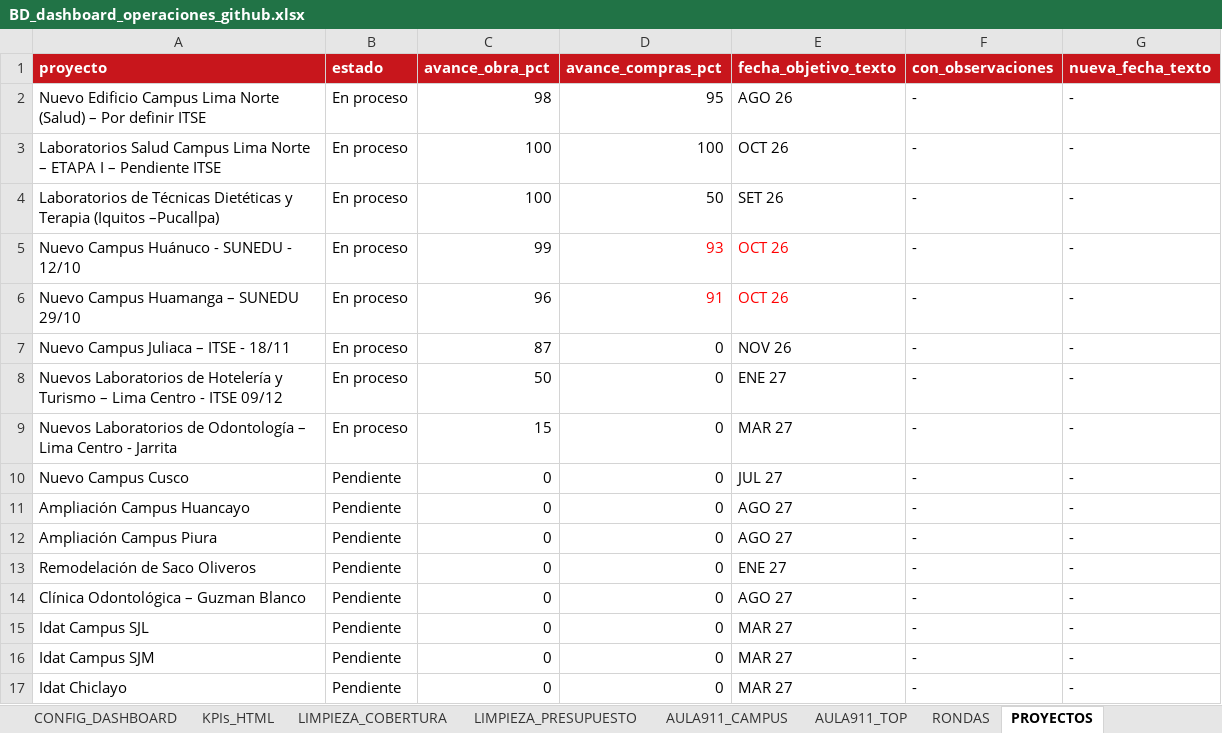
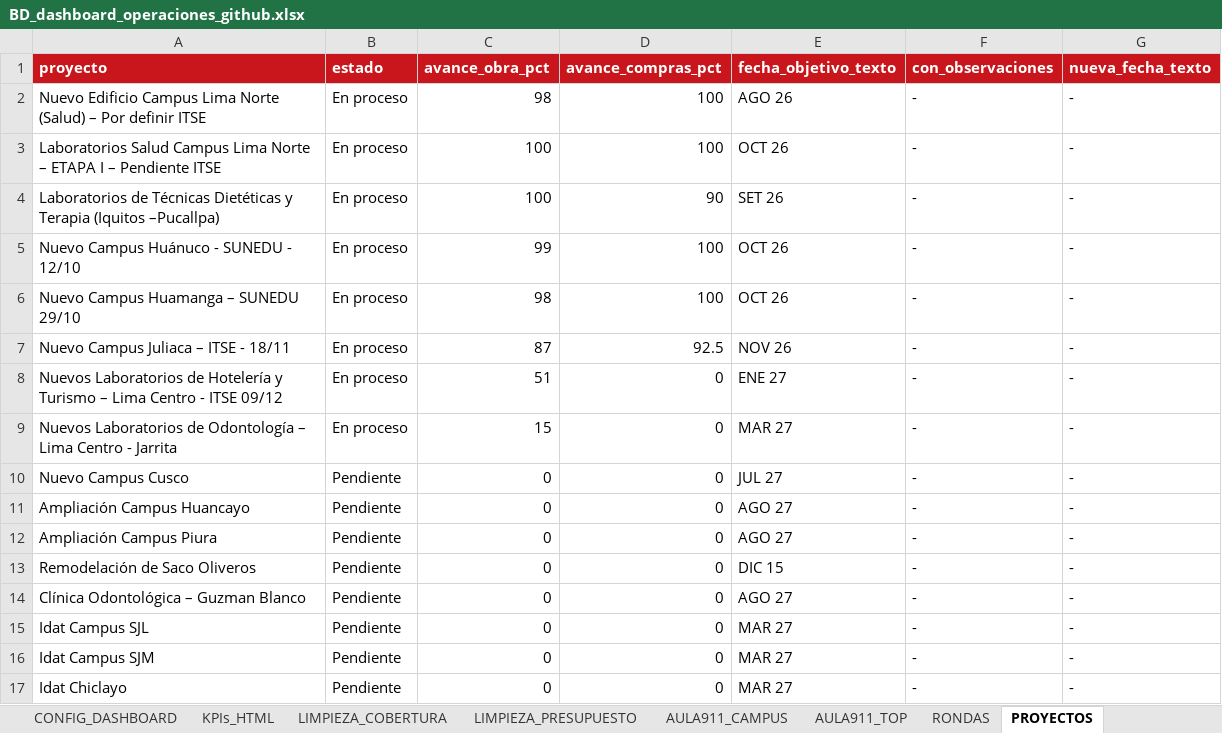
Before and after one commit to proyectosopsutp/proyectos-operaciones_dashboard, an Excel workbook: BD_dashboard_operaciones_github.xlsx, sheet PROYECTOS, drawn as a sheet; only a part is shown; values as stored, in another font and other column widths than the file's, no borders; table styles not drawn; the diff names each change by its address in the sheet, - before the commit and + after, or states it on an @@ line.

```diff
--- a/BD_dashboard_operaciones_github.xlsx (sheet PROYECTOS)
+++ b/BD_dashboard_operaciones_github.xlsx (sheet PROYECTOS)
-D2 (avance_compras_pct): 95
+D2 (avance_compras_pct): 100
-D4 (avance_compras_pct): 50
+D4 (avance_compras_pct): 90
-D5 (avance_compras_pct): 93
+D5 (avance_compras_pct): 100
-D5:E6 text colour: #FF0000
+D5:E6 text colour: black
-C6 (avance_obra_pct): 96
+C6 (avance_obra_pct): 98
-D6 (avance_compras_pct): 91
+D6 (avance_compras_pct): 100
-D7 (avance_compras_pct): 0
+D7 (avance_compras_pct): 92.5
-C8 (avance_obra_pct): 50
+C8 (avance_obra_pct): 51
-E13 (fecha_objetivo_texto): ENE 27
+E13 (fecha_objetivo_texto): DIC 15
```
Also changed, not shown: sheet PROYECTO_DETALLE.
